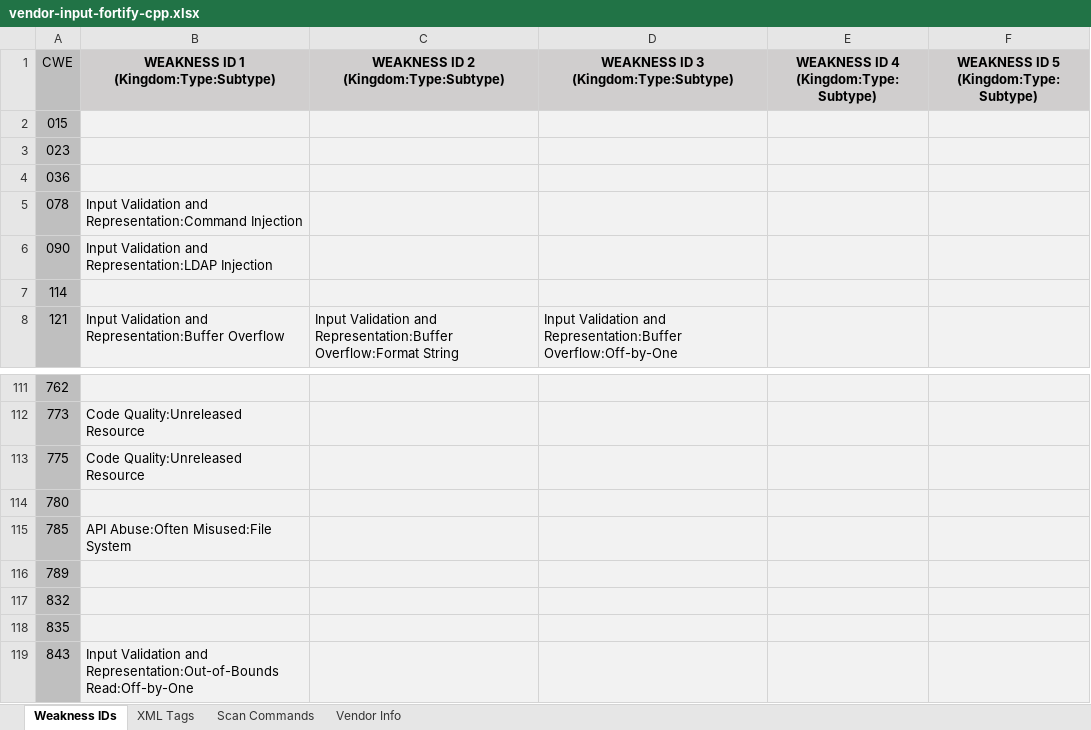
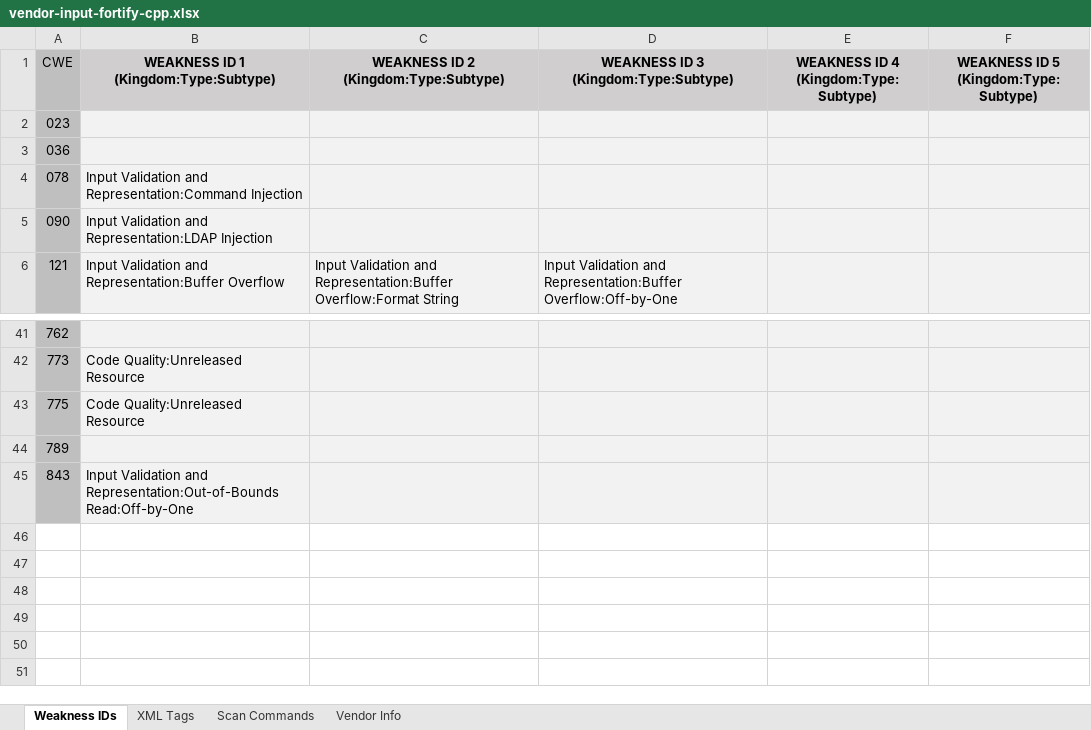
Before and after one commit to mcdsean/01_CPP, an Excel workbook: vendor-input-fortify-cpp.xlsx, sheet Weakness IDs, drawn as a sheet; only a part is shown, gaps mark what is left out; values as stored, in another font and other column widths than the file's, no borders; the diff covers the shown part only; the diff names each change by its address in the sheet, - before the commit and + after, or states it on an @@ line.

```diff
--- a/vendor-input-fortify-cpp.xlsx (sheet Weakness IDs)
+++ b/vendor-input-fortify-cpp.xlsx (sheet Weakness IDs)
-row 2: 015
-row 7: 114
-row 114: 780
-row 115: 785 | API Abuse:Often Misused:File System
-row 117: 832
-row 118: 835
```
Also changed, not shown: 68 removed rows elsewhere in this sheet, sheet Vendor Info, 2 other files.
